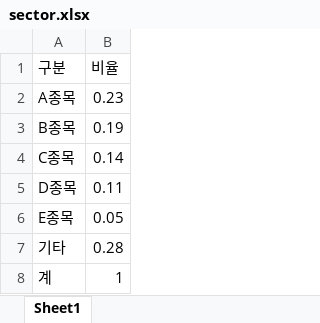
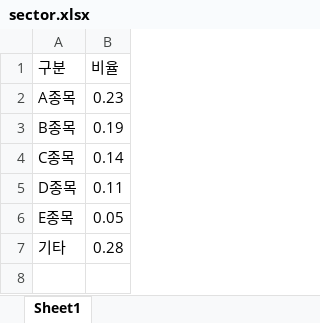
Before and after one commit to SANGHYUNBBB/GraphAuto, an Excel workbook: sector.xlsx, sheet Sheet1, drawn as a sheet; values as stored, in another font and other column widths than the file's, no borders; the diff names each change by its address in the sheet, - before the commit and + after, or states it on an @@ line.

```diff
--- a/sector.xlsx (sheet Sheet1)
+++ b/sector.xlsx (sheet Sheet1)
-row 8: 계 | 1
```
Also changed, not shown: 3 other files.
